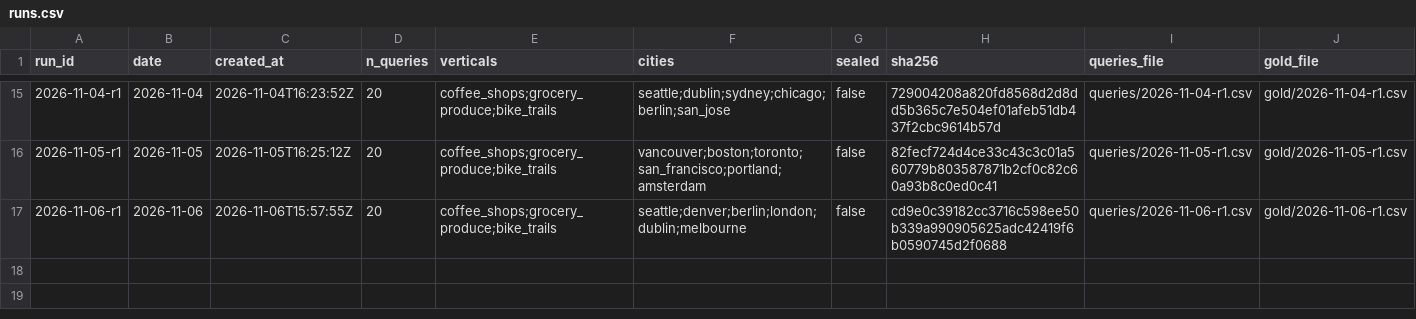
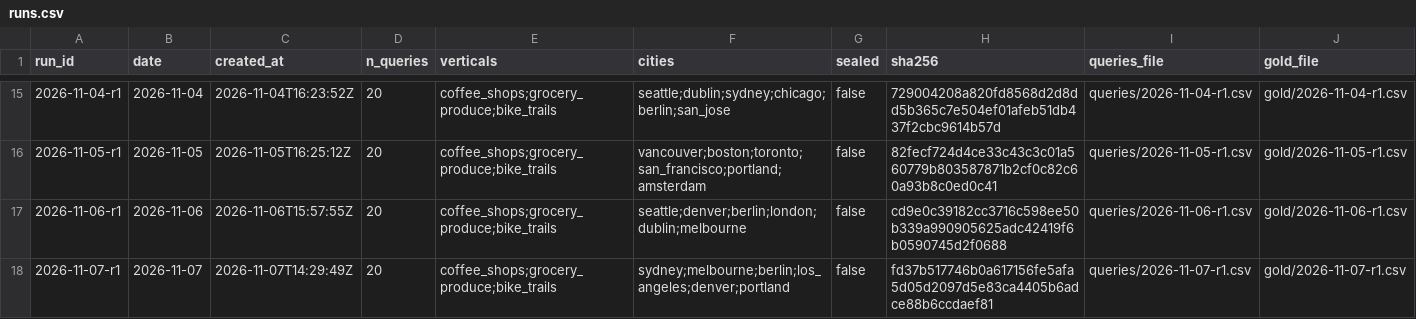
Before and after one commit to Anudha/BenchmarkLLMs-NoOverWrites, a CSV file: localbench/data/runs.csv, drawn as a sheet; only a part is shown, gaps mark what is left out; the diff names each change by its address in the sheet, - before the commit and + after, or states it on an @@ line.

```diff
--- a/localbench/data/runs.csv
+++ b/localbench/data/runs.csv
+row 18: 2026-11-07-r1 | 2026-11-07 | 2026-11-07T14:29:49Z | 20 | coffee_shops;grocery_produce;bike_trails | sydney;melbourne;berlin;los_angeles;denver;portland | false | fd37b517746b0a617156fe5afa5d05d2097d5e83ca4405b6adce88b6ccdaef81 | queries/2026-11-07-r1.csv | gold/2026-11-07-r1.csv
```
Also changed, not shown: localbench/data/days.csv, localbench/data/history.csv, 7 other files.
